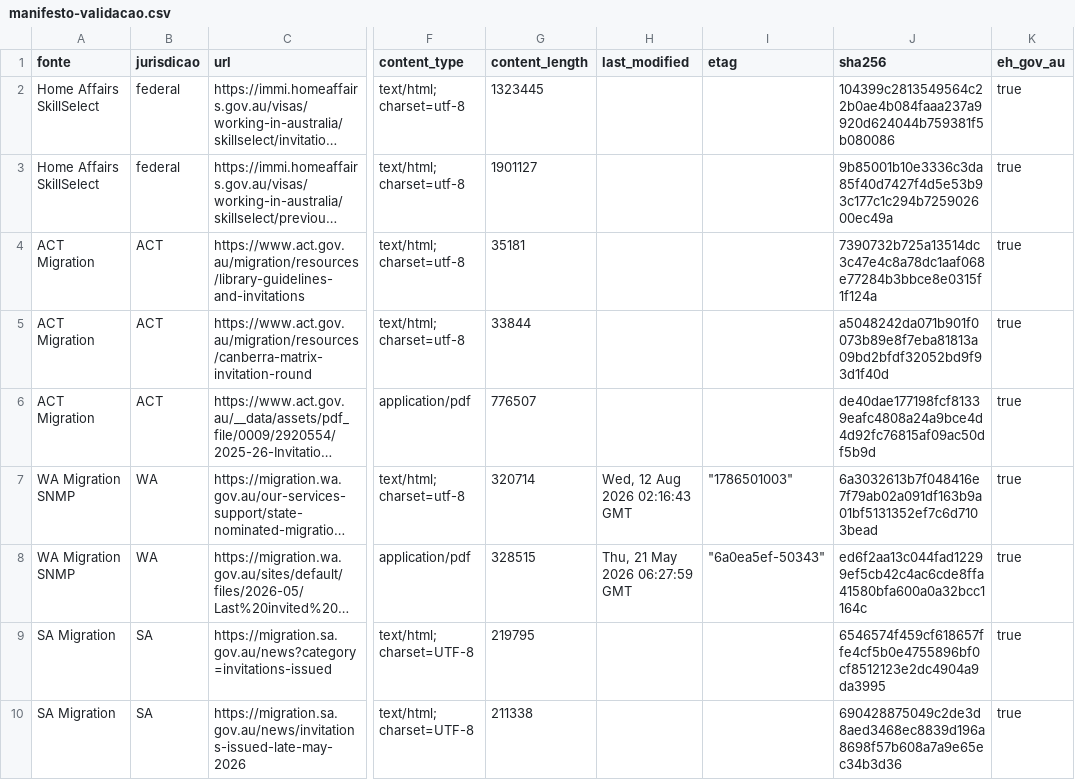
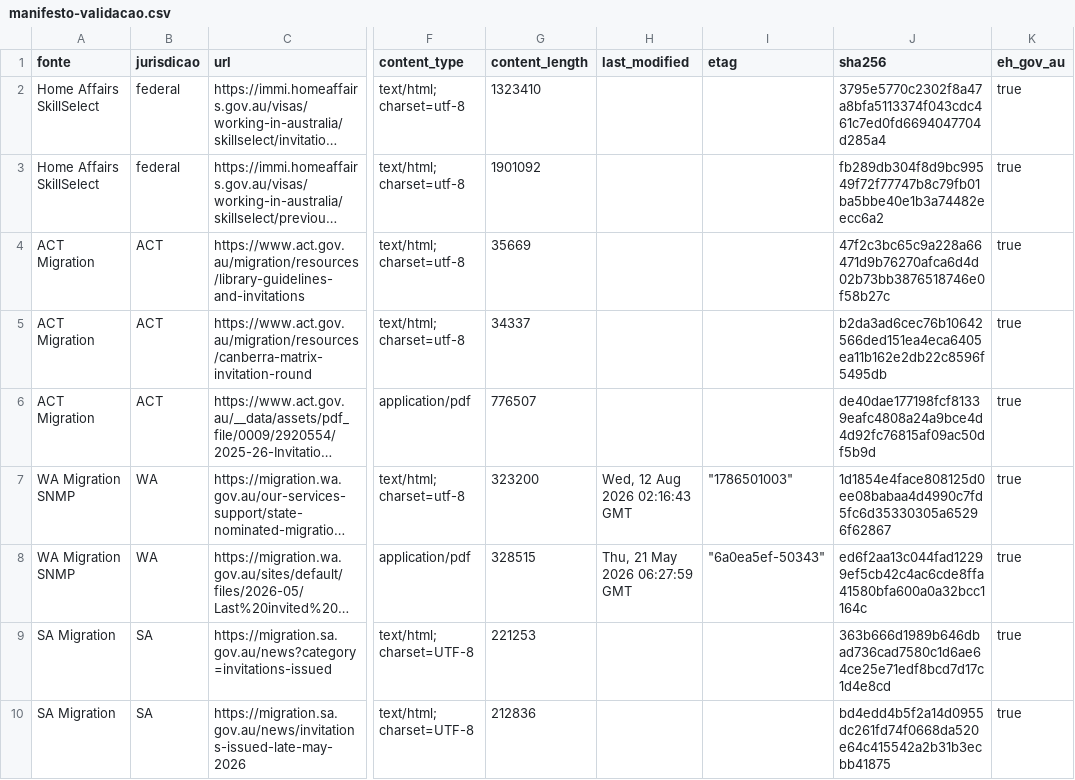
Before and after one commit to Jfilhorv/Invitation_aus_visas, a CSV file: dados/fontes/manifesto-validacao.csv, drawn as a sheet; only a part is shown, gaps mark what is left out; long unchanged cells end in …; the diff covers the shown part only; the diff names each change by its address in the sheet, - before the commit and + after, or states it on an @@ line.

Commit message:
feat: normalize invitation data and improve dashboard

```diff
--- a/dados/fontes/manifesto-validacao.csv
+++ b/dados/fontes/manifesto-validacao.csv
-G2 (content_length): 1323445
+G2 (content_length): 1323410
-J2 (sha256): 104399c2813549564c22b0ae4b084faaa237a9920d624044b759381f5b080086
+J2 (sha256): 3795e5770c2302f8a47a8bfa5113374f043cdc461c7ed0fd6694047704d285a4
-G3 (content_length): 1901127
+G3 (content_length): 1901092
-J3 (sha256): 9b85001b10e3336c3da85f40d7427f4d5e53b93c177c1c294b725902600ec49a
+J3 (sha256): fb289db304f8d9bc99549f72f77747b8c79fb01ba5bbe40e1b3a74482eecc6a2
-G4 (content_length): 35181
+G4 (content_length): 35669
-J4 (sha256): 7390732b725a13514dc3c47e4c8a78dc1aaf068e77284b3bbce8e0315f1f124a
+J4 (sha256): 47f2c3bc65c9a228a66471d9b76270afca6d4d02b73bb3876518746e0f58b27c
-G5 (content_length): 33844
+G5 (content_length): 34337
-J5 (sha256): a5048242da071b901f0073b89e8f7eba81813a09bd2bfdf32052bd9f93d1f40d
+J5 (sha256): b2da3ad6cec76b10642566ded151ea4eca6405ea11b162e2db22c8596f5495db
-G7 (content_length): 320714
+G7 (content_length): 323200
-J7 (sha256): 6a3032613b7f048416e7f79ab02a091df163b9a01bf5131352ef7c6d7103bead
+J7 (sha256): 1d1854e4face808125d0ee08babaa4d4990c7fd5fc6d35330305a65296f62867
-G9 (content_length): 219795
+G9 (content_length): 221253
-J9 (sha256): 6546574f459cf618657ffe4cf5b0e4755896bf0cf8512123e2dc4904a9da3995
+J9 (sha256): 363b666d1989b646dbad736cad7580c1d6ae64ce25e71edf8bcd7d17c1d4e8cd
-G10 (content_length): 211338
+G10 (content_length): 212836
-J10 (sha256): 690428875049c2de3d8aed3468ec8839d196a8698f57b608a7a9e65ec34b3d36
+J10 (sha256): bd4edd4b5f2a14d0955dc261fd74f0668da520e64c415542a2b31b3ecbb41875
```
Also changed, not shown: 2 added rows and 28 edited cells elsewhere in this file, 12 other files.
